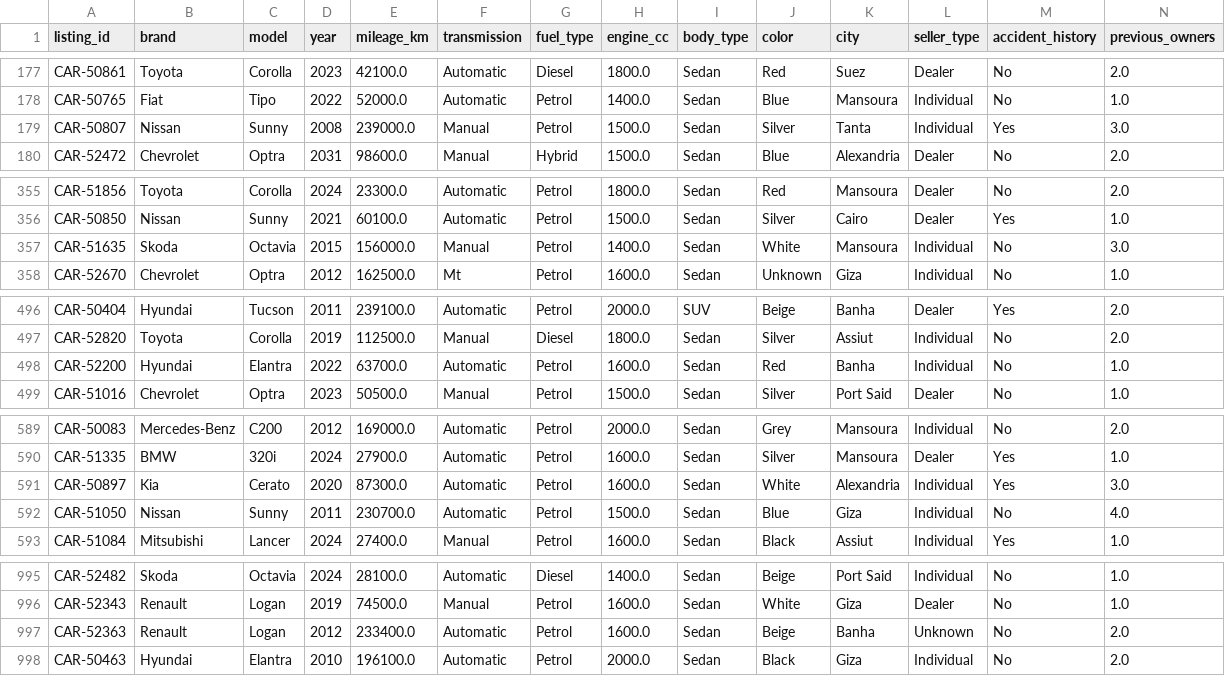
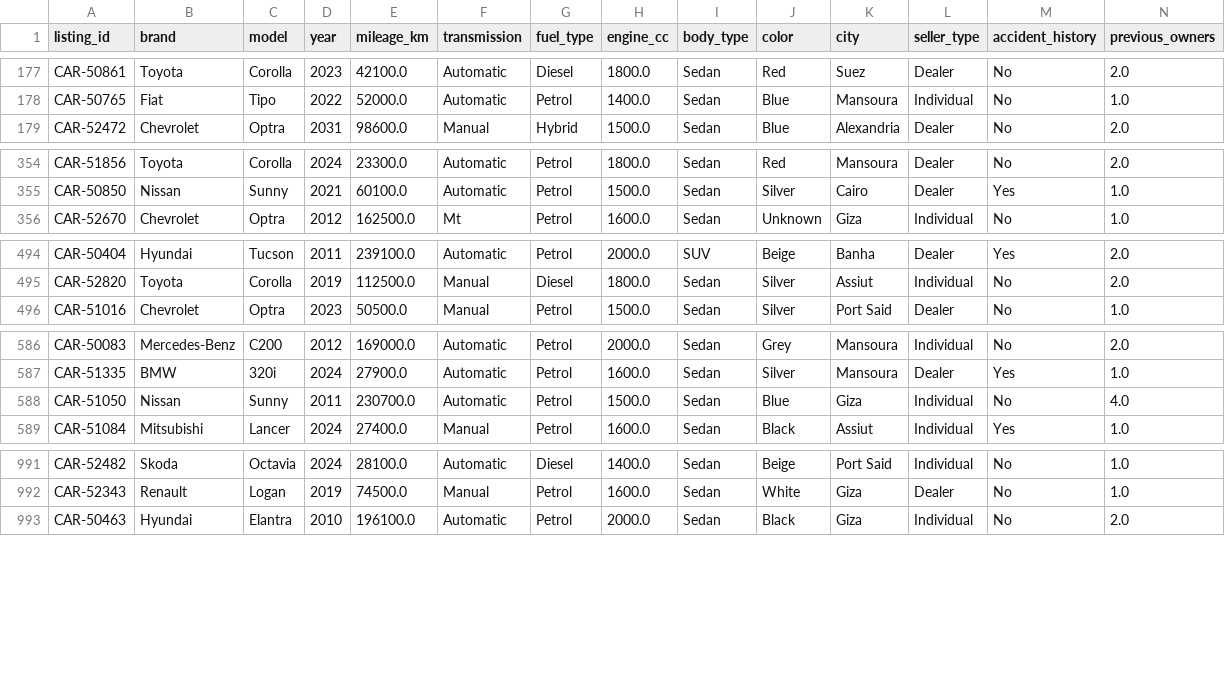
Before and after one commit to SaraElbably-2024/used_car_market_EDA, a CSV file: cleaned_used_cars_dataset.csv, drawn as a sheet; only a part is shown, gaps mark what is left out; rows hold the shown columns only; the diff covers the shown part only; the diff names each change by its address in the sheet, - before the commit and + after, or states it on an @@ line.

Commit message:
fix price_epg column by handling non logical outlier

```diff
--- a/cleaned_used_cars_dataset.csv
+++ b/cleaned_used_cars_dataset.csv
-row 179: CAR-50807 | Nissan | Sunny | 2008 | 239000.0 | Manual | Petrol | 1500.0 | Sedan | Silver | Tanta | Individual | Yes | 3.0
-row 357: CAR-51635 | Skoda | Octavia | 2015 | 156000.0 | Manual | Petrol | 1400.0 | Sedan | White | Mansoura | Individual | No | 3.0
-row 498: CAR-52200 | Hyundai | Elantra | 2022 | 63700.0 | Automatic | Petrol | 1600.0 | Sedan | Red | Banha | Individual | No | 1.0
-row 591: CAR-50897 | Kia | Cerato | 2020 | 87300.0 | Automatic | Petrol | 1600.0 | Sedan | White | Alexandria | Individual | Yes | 3.0
-row 997: CAR-52363 | Renault | Logan | 2012 | 233400.0 | Automatic | Petrol | 1600.0 | Sedan | Beige | Banha | Unknown | No | 2.0
```
Also changed, not shown: 5 removed rows elsewhere in this file, 1 other file.
